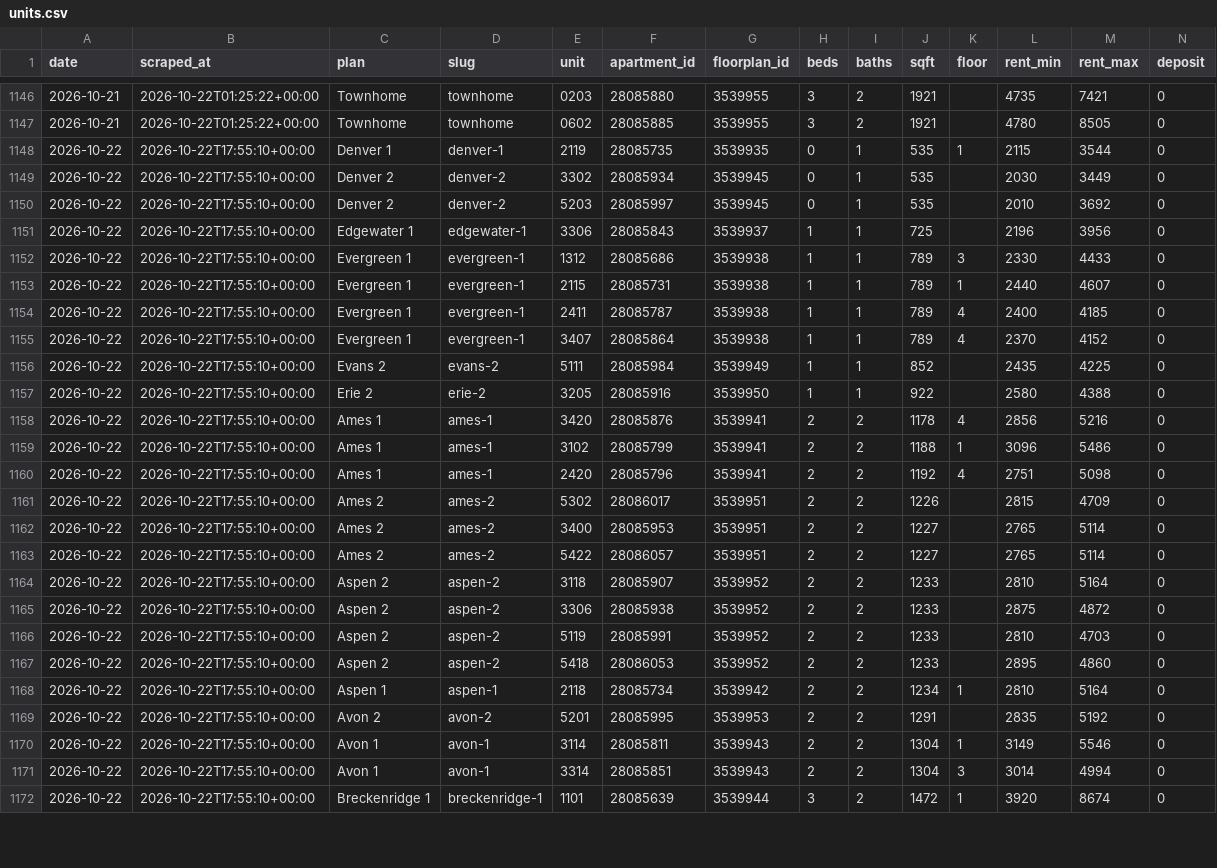
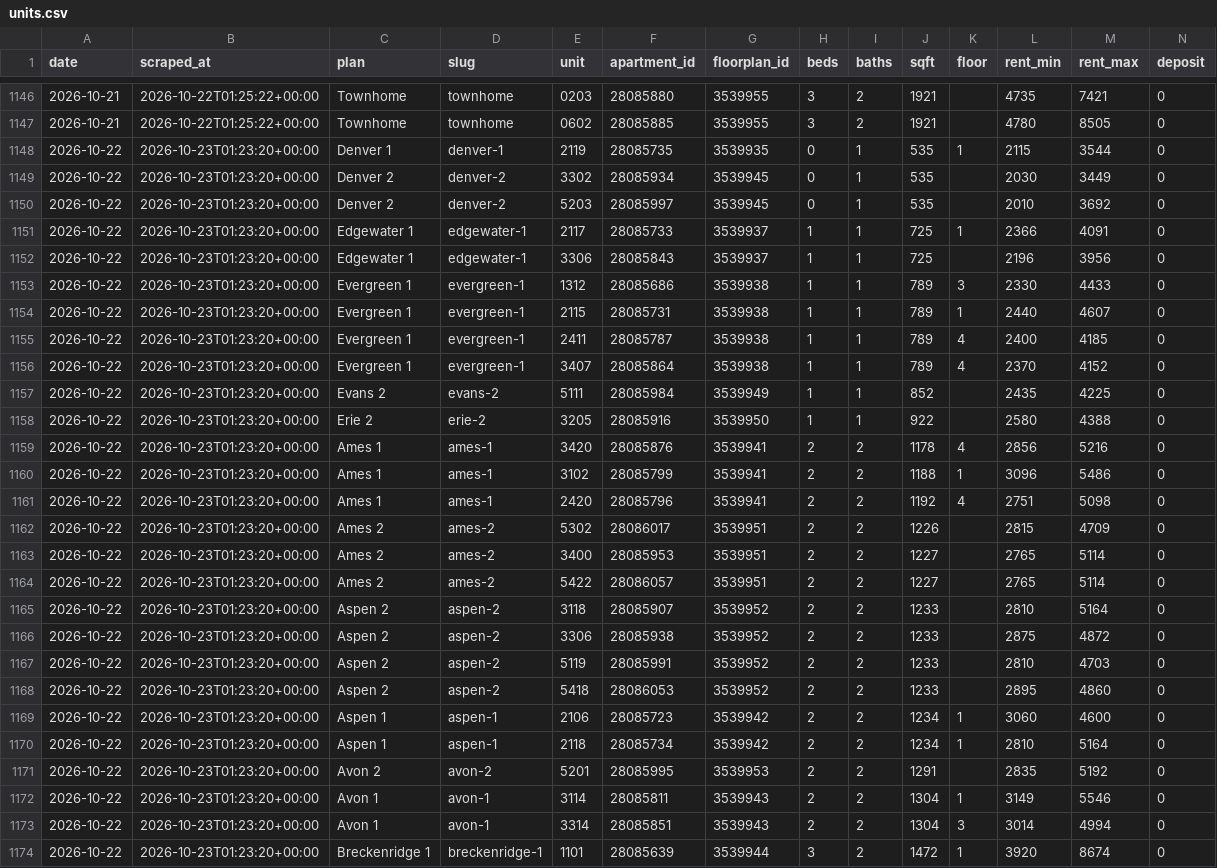
Before and after one commit to sharkweekshane/bell-rent-watch, a CSV file: data/units.csv, drawn as a sheet; only a part is shown, gaps mark what is left out; addresses are those after the commit; rows hold the shown columns only; the diff covers the shown part only; the diff names each change by its address in the sheet, - before the commit and + after, or states it on an @@ line.

Commit message:
data: 2026-10-22

```diff
--- a/data/units.csv
+++ b/data/units.csv
-B1148:B1150 (scraped_at): 2026-10-22T17:55:10+00:00
+B1148:B1150 (scraped_at): 2026-10-23T01:23:20+00:00
+row 1151: 2026-10-22 | 2026-10-23T01:23:20+00:00 | Edgewater 1 | edgewater-1 | 2117 | 28085733 | 3539937 | 1 | 1 | 725 | 1 | 2366 | 4091 | 0
-B1152:B1168 (scraped_at): 2026-10-22T17:55:10+00:00
+B1152:B1168 (scraped_at): 2026-10-23T01:23:20+00:00
+row 1169: 2026-10-22 | 2026-10-23T01:23:20+00:00 | Aspen 1 | aspen-1 | 2106 | 28085723 | 3539942 | 2 | 2 | 1234 | 1 | 3060 | 4600 | 0
-B1170:B1174 (scraped_at): 2026-10-22T17:55:10+00:00
+B1170:B1174 (scraped_at): 2026-10-23T01:23:20+00:00
```
Also changed, not shown: 5 edited cells elsewhere in this file, data/prices.csv, 1 other file.
